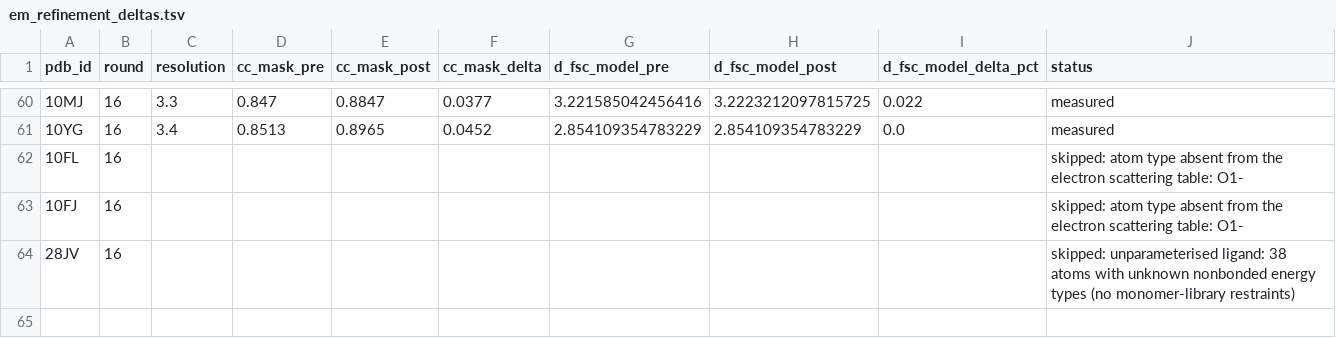
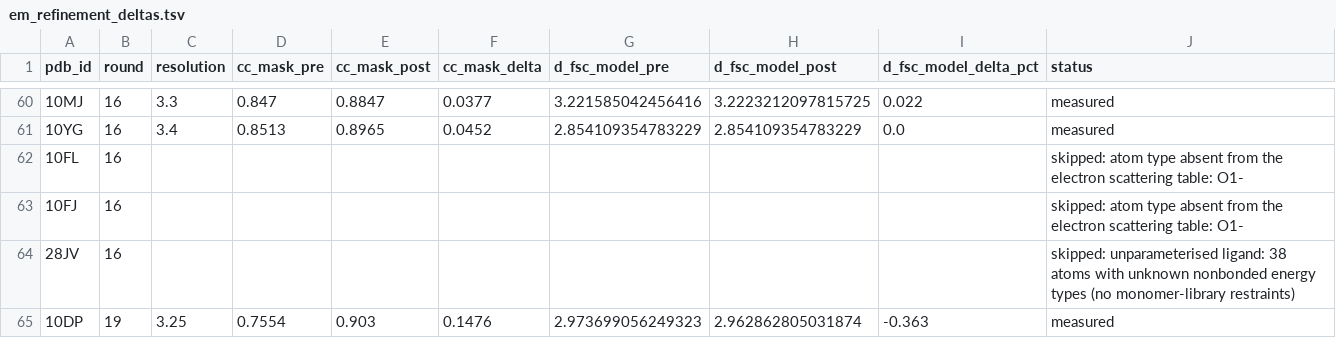
Before and after one commit to realmarcin/protstruct_review, a TSV file: ref/research/data/em_refinement_deltas.tsv, drawn as a sheet; only a part is shown, gaps mark what is left out; the diff names each change by its address in the sheet, - before the commit and + after, or states it on an @@ line.

```diff
--- a/ref/research/data/em_refinement_deltas.tsv
+++ b/ref/research/data/em_refinement_deltas.tsv
+row 65: 10DP | 19 | 3.25 | 0.7554 | 0.903 | 0.1476 | 2.973699056249323 | 2.962862805031874 | -0.363 | measured
```
Also changed, not shown: 2 other files.
